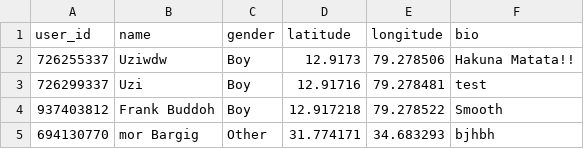
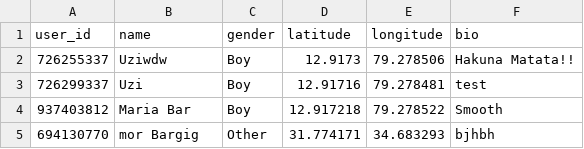
Before and after one commit to morbargig/TelegramBot, a CSV file: userdet.csv, drawn as a sheet.

```diff
--- a/userdet.csv
+++ b/userdet.csv
@@ -3,3 +3,3 @@ user_id,name,gender,latitude,longitude,bio
 726299337,Uzi,Boy,12.91716,79.278481,test
-937403812,Frank Buddoh,Boy,12.917218,79.278522,Smooth
+937403812,Maria Bar,Boy,12.917218,79.278522,Smooth
 694130770,mor Bargig,Other,31.774171,34.683293,bjhbh
```
Also changed, not shown: 2 other files.
